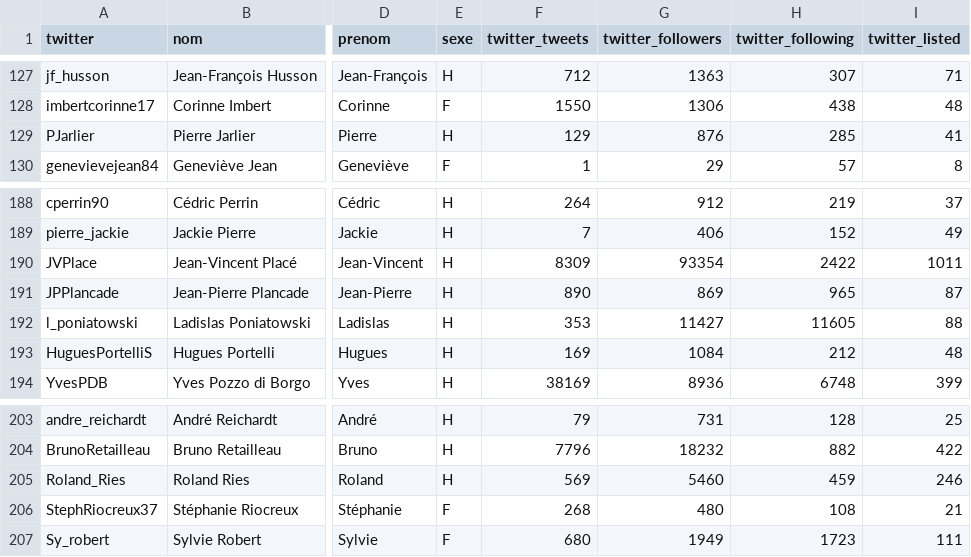
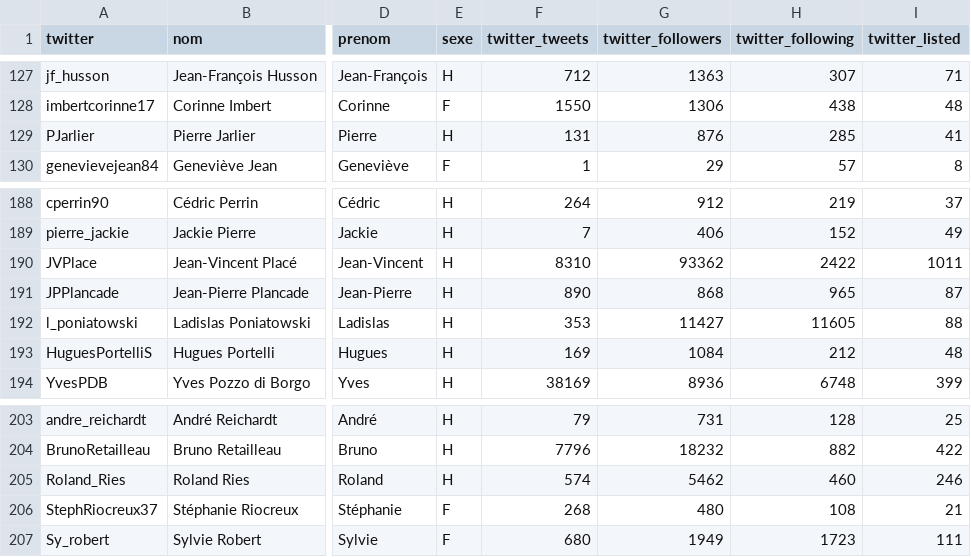
Before and after one commit to regardscitoyens/twitter-parlementaires, a CSV file: data/senateurs.csv, drawn as a sheet; only a part is shown, gaps mark what is left out; the diff covers the shown part only; the diff names each change by its address in the sheet, - before the commit and + after, or states it on an @@ line.

```diff
--- a/data/senateurs.csv
+++ b/data/senateurs.csv
-F129 (twitter_tweets): 129
+F129 (twitter_tweets): 131
-F190 (twitter_tweets): 8309
+F190 (twitter_tweets): 8310
-G190 (twitter_followers): 93354
+G190 (twitter_followers): 93362
-G191 (twitter_followers): 869
+G191 (twitter_followers): 868
-F205 (twitter_tweets): 569
+F205 (twitter_tweets): 574
-G205 (twitter_followers): 5460
+G205 (twitter_followers): 5462
-H205 (twitter_following): 459
+H205 (twitter_following): 460
```
Also changed, not shown: 19 edited cells elsewhere in this file, data/deputes.csv, 2 other files.
